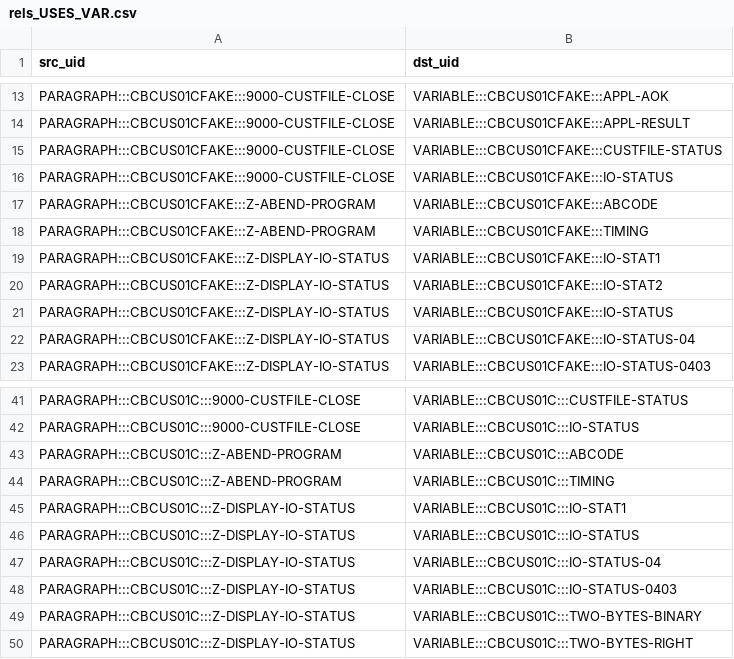
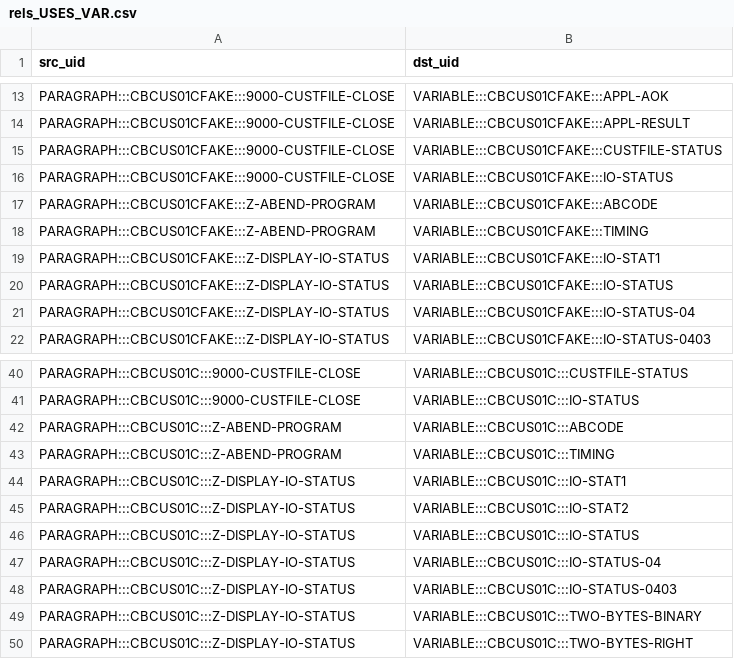
Before and after one commit to dgrzaremeal/graphsdata, a CSV file: small_4_files/rels_USES_VAR.csv, drawn as a sheet; only a part is shown, gaps mark what is left out; removed rows and columns are numbered as before the commit, all else as after; the diff names each change by its address in the sheet, - before the commit and + after, or states it on an @@ line.

```diff
--- a/small_4_files/rels_USES_VAR.csv
+++ b/small_4_files/rels_USES_VAR.csv
-row 20: PARAGRAPH:::CBCUS01CFAKE:::Z-DISPLAY-IO-STATUS | VARIABLE:::CBCUS01CFAKE:::IO-STAT2
+row 45: PARAGRAPH:::CBCUS01C:::Z-DISPLAY-IO-STATUS | VARIABLE:::CBCUS01C:::IO-STAT2
```
Also changed, not shown: small_4_files/nodes_PARAGRAPH.csv, small_4_files/nodes_VARIABLE.csv, 10 other files.
